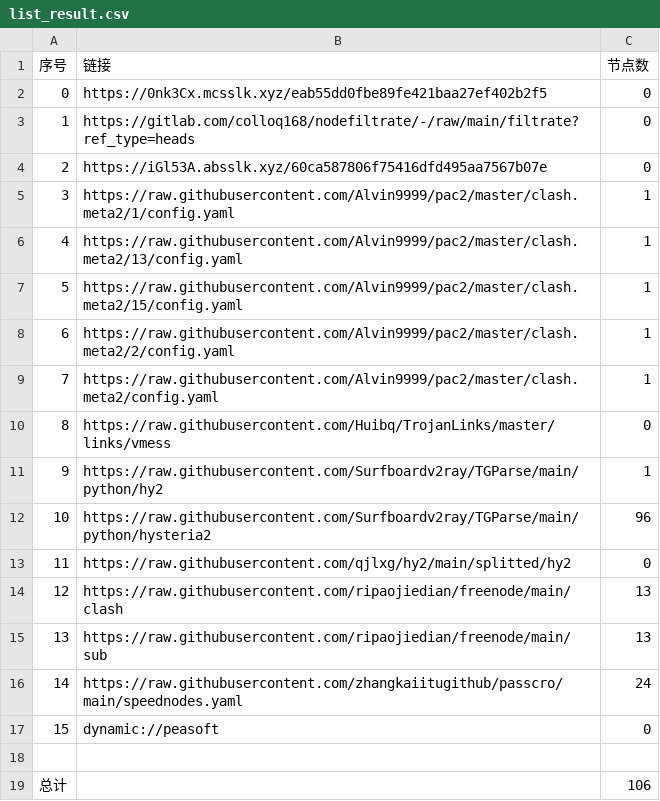
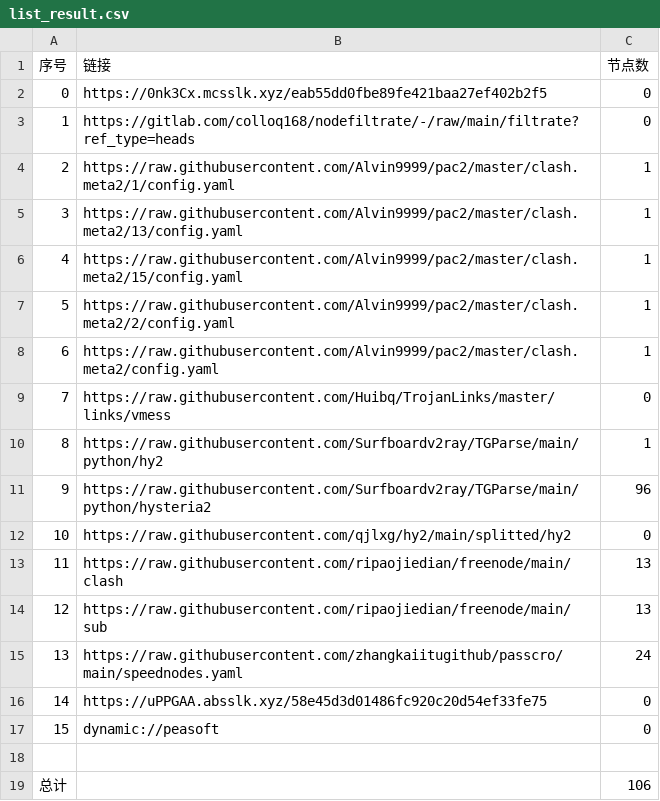
Before and after one commit to ileesen/AutoMergePublicNodes, a CSV file: list_result.csv, drawn as a sheet; removed rows and columns are numbered as before the commit, all else as after; the diff names each change by its address in the sheet, - before the commit and + after, or states it on an @@ line.

```diff
--- a/list_result.csv
+++ b/list_result.csv
-row 4: 2 | https://iGl53A.absslk.xyz/60ca587806f75416dfd495aa7567b07e | 0
@@ column A (序号) renumbered between rows 4 and 15 @@
+row 16: 14 | https://uPPGAA.absslk.xyz/58e45d3d01486fc920c20d54ef33fe75 | 0
```
Also changed, not shown: 22 other files.
